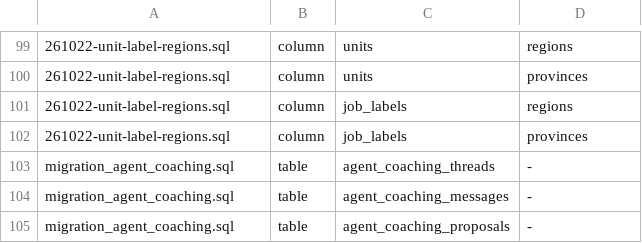
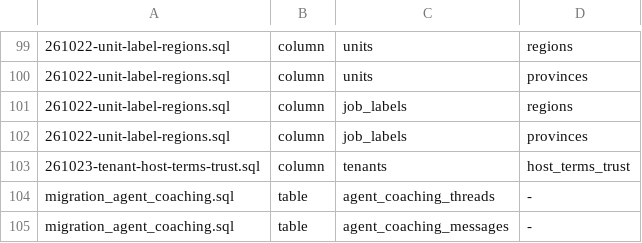
Before and after one commit to amoeba-group/btbz-sharp-talk, a TSV file: sql/artefacts.tsv, drawn as a sheet; only a part is shown, gaps mark what is left out; the shorter side is filled out with more unchanged rows; the diff names each change by its address in the sheet, - before the commit and + after, or states it on an @@ line.

```diff
--- a/sql/artefacts.tsv
+++ b/sql/artefacts.tsv
+row 103: 261023-tenant-host-terms-trust.sql | column | tenants | host_terms_trust
```
Also changed, not shown: 45 other files.
